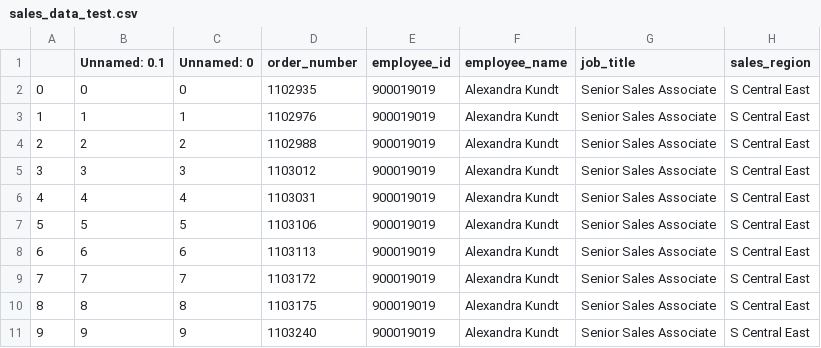
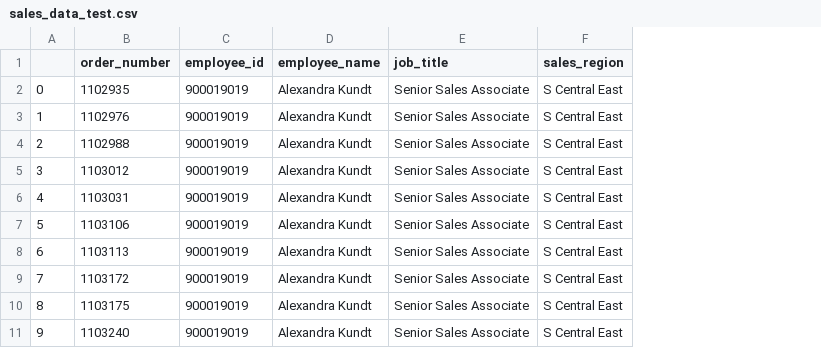
Before and after one commit to rileymccurtain/ITM352_F24_repo, a CSV file: sales_data_test.csv, drawn as a sheet; only a part is shown; the diff names each change by its address in the sheet, - before the commit and + after, or states it on an @@ line.

```diff
--- a/sales_data_test.csv
+++ b/sales_data_test.csv
-column B (Unnamed: 0.1), rows 2-11: 0 | 1 | 2 | 3 | 4 | 5 | 6 | 7 | 8 | 9
-column C (Unnamed: 0), rows 2-11: 0 | 1 | 2 | 3 | 4 | 5 | 6 | 7 | 8 | 9
```
Also changed, not shown: 2 other files.
